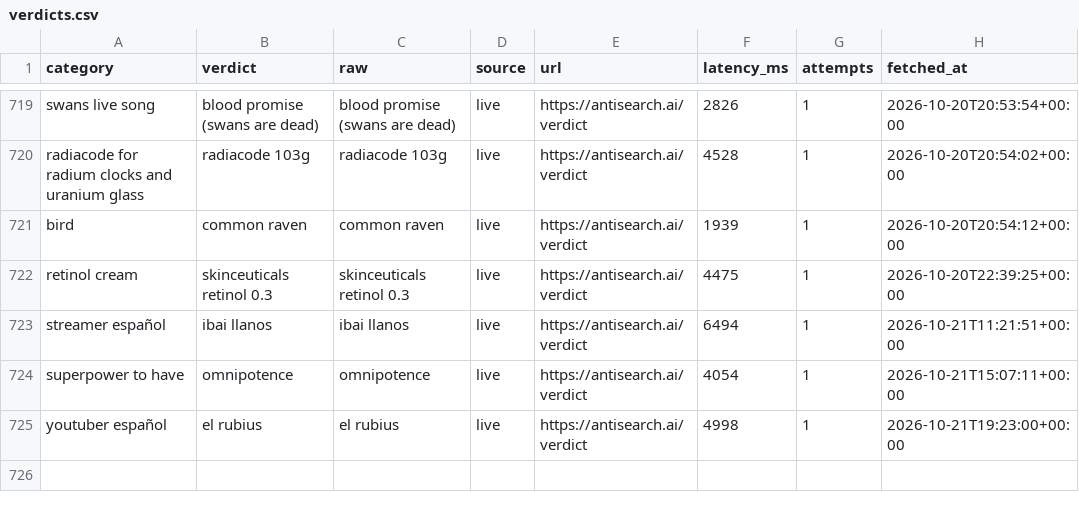
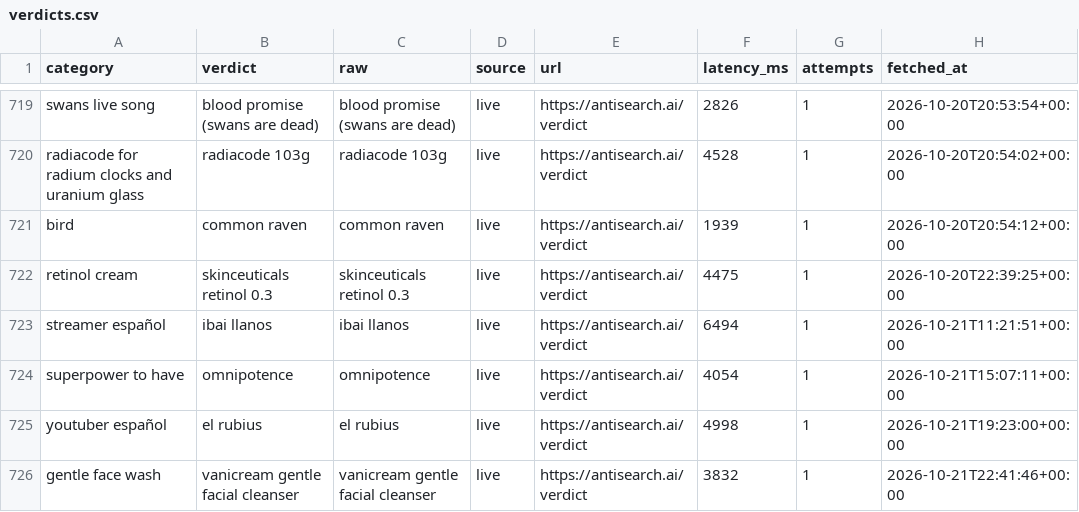
Before and after one commit to everfields/antisearch-automation, a CSV file: verdicts.csv, drawn as a sheet; only a part is shown, gaps mark what is left out.

```diff
--- a/verdicts.csv
+++ b/verdicts.csv
@@ -725 +725,2 @@ superpower to have,omnipotence,omnipotence,live,https://antisearch.ai/verdict,40
 youtuber español,el rubius,el rubius,live,https://antisearch.ai/verdict,4998,1,2026-10-21T19:23:00+00:00
+gentle face wash,vanicream gentle facial cleanser,vanicream gentle facial cleanser,live,https://antisearch.ai/verdict,3832,1,2026-10-21T22:41:46+00:00
```
Also changed, not shown: posts.csv, tags.csv, 1 other file.
